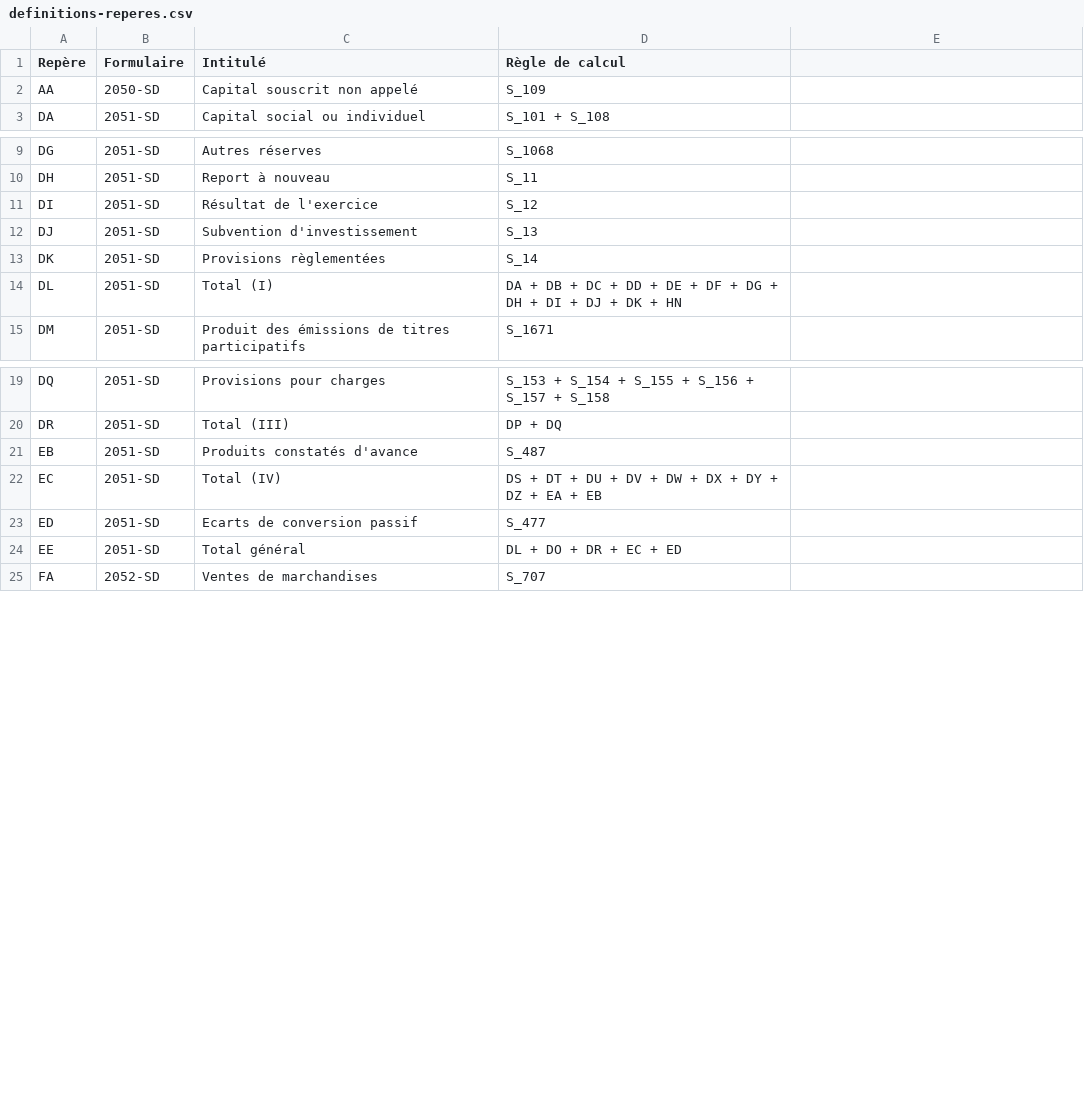
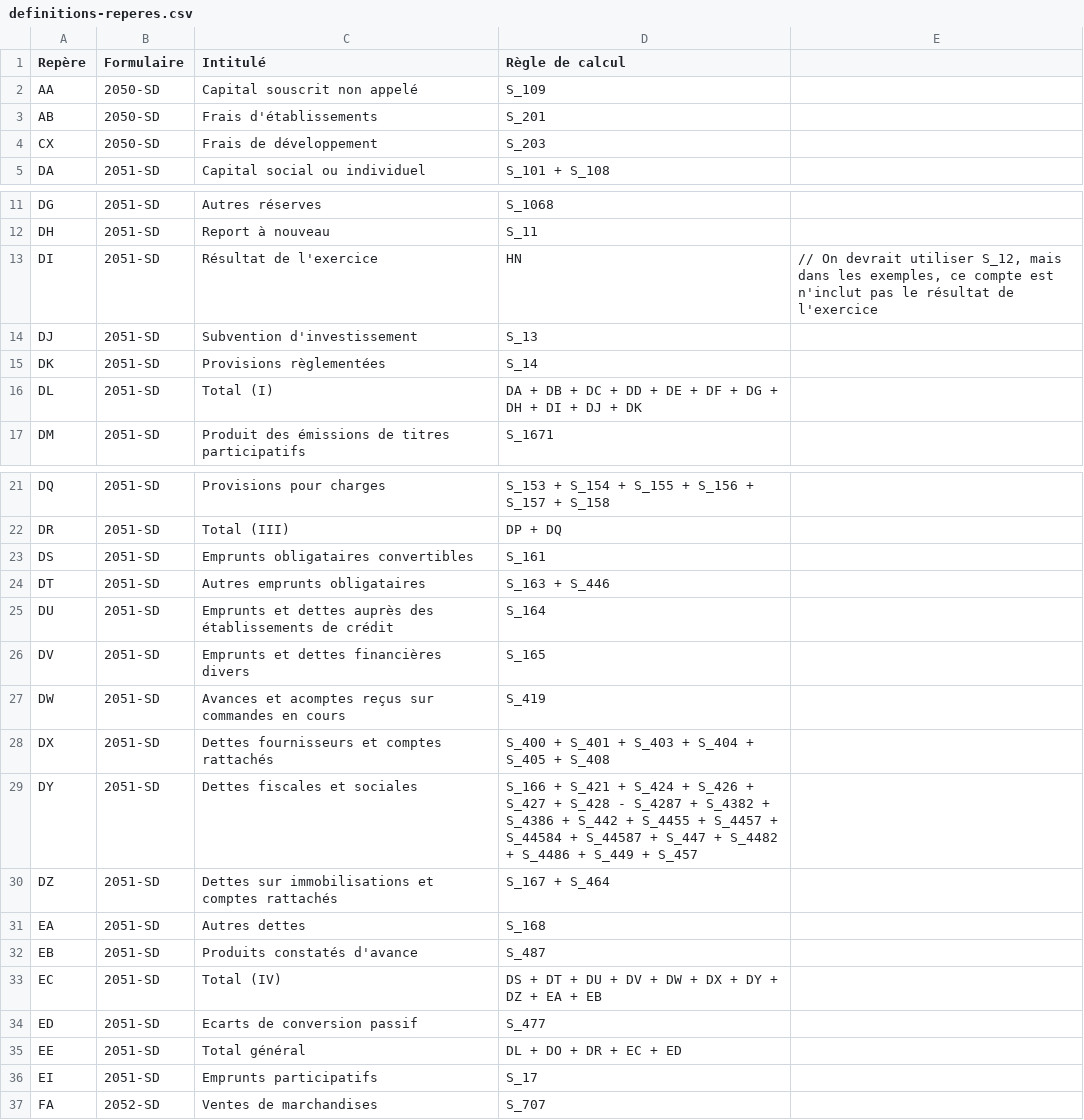
Before and after one commit to neolegal-fr/fec-reader, a CSV file: src/main/resources/definitions-reperes.csv, drawn as a sheet; only a part is shown, gaps mark what is left out; the diff covers the shown part only.

Commit message:
Correction et enrichissement règles de calcul des repères

```diff
--- a/src/main/resources/definitions-reperes.csv
+++ b/src/main/resources/definitions-reperes.csv
@@ -2,2 +2,4 @@ Repère	Formulaire	Intitulé	Règle de calcul
 AA	2050-SD	Capital souscrit non appelé	S_109
+AB	2050-SD	Frais d'établissements	S_201
+CX	2050-SD	Frais de développement	S_203
 DA	2051-SD	Capital social ou individuel	S_101 + S_108
@@ -10,6 +12,6 @@ DG	2051-SD	Autres réserves	S_1068
 DH	2051-SD	Report à nouveau	S_11
-DI	2051-SD	Résultat de l'exercice	S_12
+DI	2051-SD	Résultat de l'exercice	HN	// On devrait utiliser S_12, mais dans les exemples, ce compte est n'inclut pas le résultat de l'exercice
 DJ	2051-SD	Subvention d'investissement	S_13
 DK	2051-SD	Provisions règlementées	S_14
-DL	2051-SD	Total (I)	DA + DB + DC + DD + DE + DF + DG + DH + DI + DJ + DK + HN
+DL	2051-SD	Total (I)	DA + DB + DC + DD + DE + DF + DG + DH + DI + DJ + DK
 DM	2051-SD	Produit des émissions de titres participatifs	S_1671
@@ -20,2 +22,11 @@ DQ	2051-SD	Provisions pour charges	S_153 + S_154 + S_155 + S_156 + S_157 + S_158
 DR	2051-SD	Total (III)	DP + DQ
+DS	2051-SD	Emprunts obligataires convertibles	S_161
+DT	2051-SD	Autres emprunts obligataires	S_163 + S_446
+DU	2051-SD	Emprunts et dettes auprès des établissements de crédit	S_164
+DV	2051-SD	Emprunts et dettes financières divers	S_165
+DW	2051-SD	Avances et acomptes reçus sur commandes en cours	S_419
+DX	2051-SD	Dettes fournisseurs et comptes rattachés	S_400 + S_401 + S_403 + S_404 + S_405 + S_408
+DY	2051-SD	Dettes fiscales et sociales	S_166 + S_421 + S_424 + S_426 + S_427 + S_428 - S_4287 + S_4382 + S_4386 + S_442 + S_4455 + S_4457 + S_44584 + S_44587 + S_447 + S_4482 + S_4486 + S_449 + S_457
+DZ	2051-SD	Dettes sur immobilisations et comptes rattachés	S_167 + S_464
+EA	2051-SD	Autres dettes	S_168
 EB	2051-SD	Produits constatés d'avance	S_487
@@ -24,2 +35,3 @@ ED	2051-SD	Ecarts de conversion passif	S_477
 EE	2051-SD	Total général	DL + DO + DR + EC + ED
+EI	2051-SD	Emprunts participatifs	S_17
 FA	2052-SD	Ventes de marchandises	S_707
```
Also changed, not shown: 2 edited cells elsewhere in this file, 6 other files.
